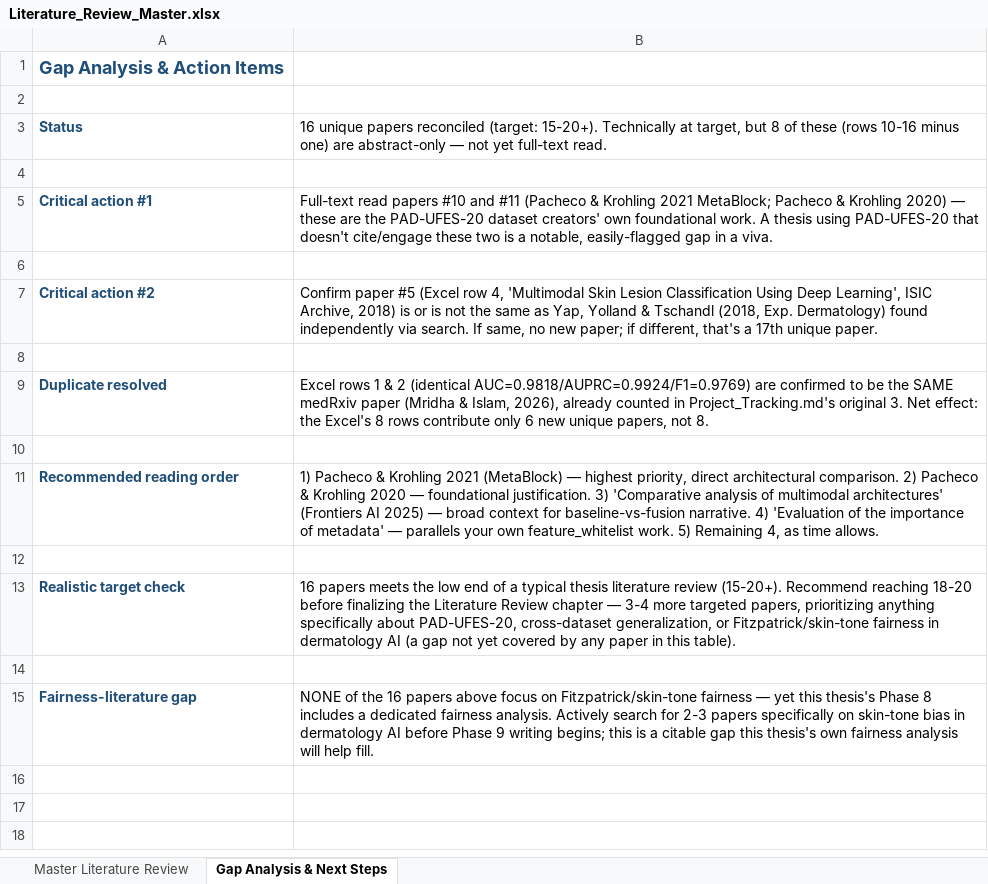
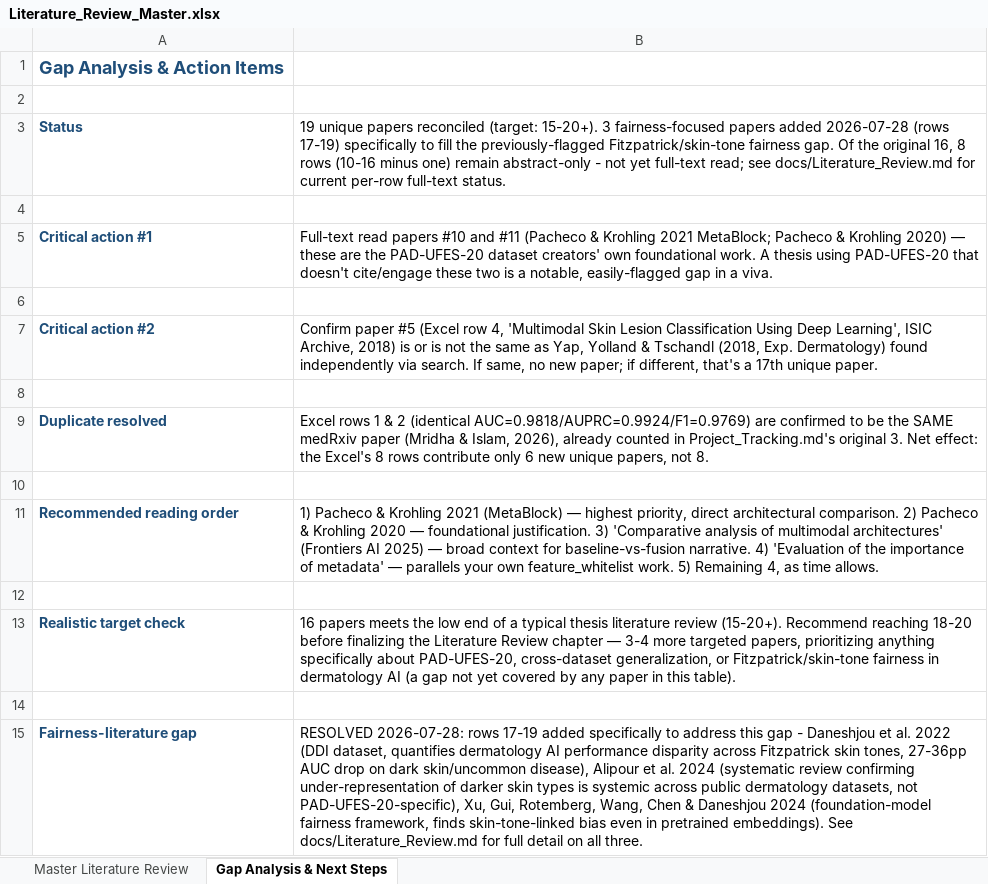
Before and after one commit to naeemsarker02/multimodal_skin_disease_classifications, an Excel workbook: docs/Literature_Review_Master.xlsx, sheet Gap Analysis & Next Steps, drawn as a sheet; values as stored, in another font and other column widths than the file's, no borders; the diff names each change by its address in the sheet, - before the commit and + after, or states it on an @@ line.

```diff
--- a/docs/Literature_Review_Master.xlsx (sheet Gap Analysis & Next Steps)
+++ b/docs/Literature_Review_Master.xlsx (sheet Gap Analysis & Next Steps)
-B3: 16 unique papers reconciled (target: 15-20+). Technically at target, but 8 of these (rows 10-16 minus one) are abstract-only — not yet full-text read.
+B3: 19 unique papers reconciled (target: 15-20+). 3 fairness-focused papers added 2026-07-28 (rows 17-19) specifically to fill the previously-flagged Fitzpatrick/skin-tone fairness gap. Of the original 16, 8 rows (10-16 minus one) remain abstract-only - not yet full-text read; see docs/Literature_Review.md for current per-row full-text status.
-B15: NONE of the 16 papers above focus on Fitzpatrick/skin-tone fairness — yet this thesis's Phase 8 includes a dedicated fairness analysis. Actively search for 2-3 papers specifically on skin-tone bias in dermatology AI before Phase 9 writing begins; this is a citable gap this thesis's own fairness analysis will help fill.
+B15: RESOLVED 2026-07-28: rows 17-19 added specifically to address this gap - Daneshjou et al. 2022 (DDI dataset, quantifies dermatology AI performance disparity across Fitzpatrick skin tones, 27-36pp AUC drop on dark skin/uncommon disease), Alipour et al. 2024 (systematic review confirming under-representation of darker skin types is systemic across public dermatology datasets, not PAD-UFES-20-specific), Xu, Gui, Rotemberg, Wang, Chen & Daneshjou 2024 (foundation-model fairness framework, finds skin-tone-linked bias even in pretrained embeddings). See docs/Literature_Review.md for full detail on all three.
```
Also changed, not shown: sheet Master Literature Review, 3 other files.
